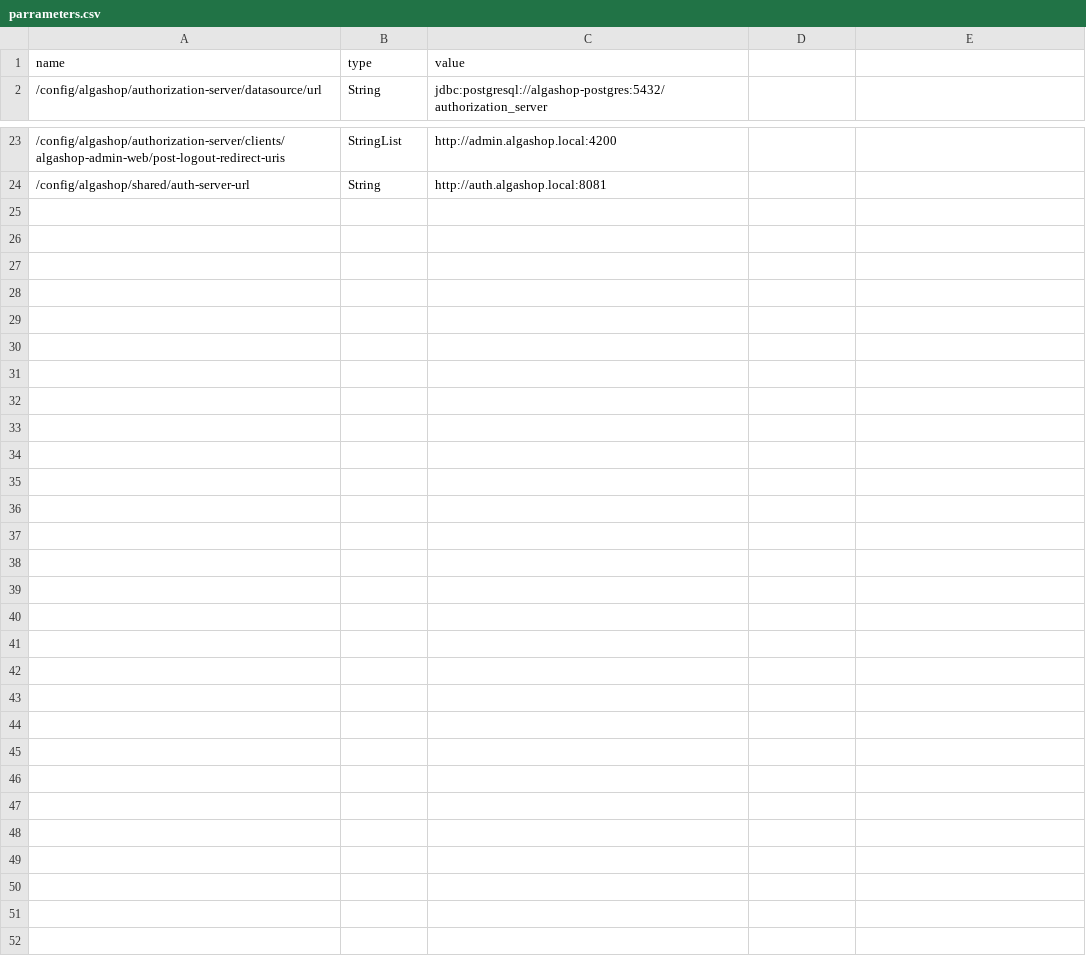
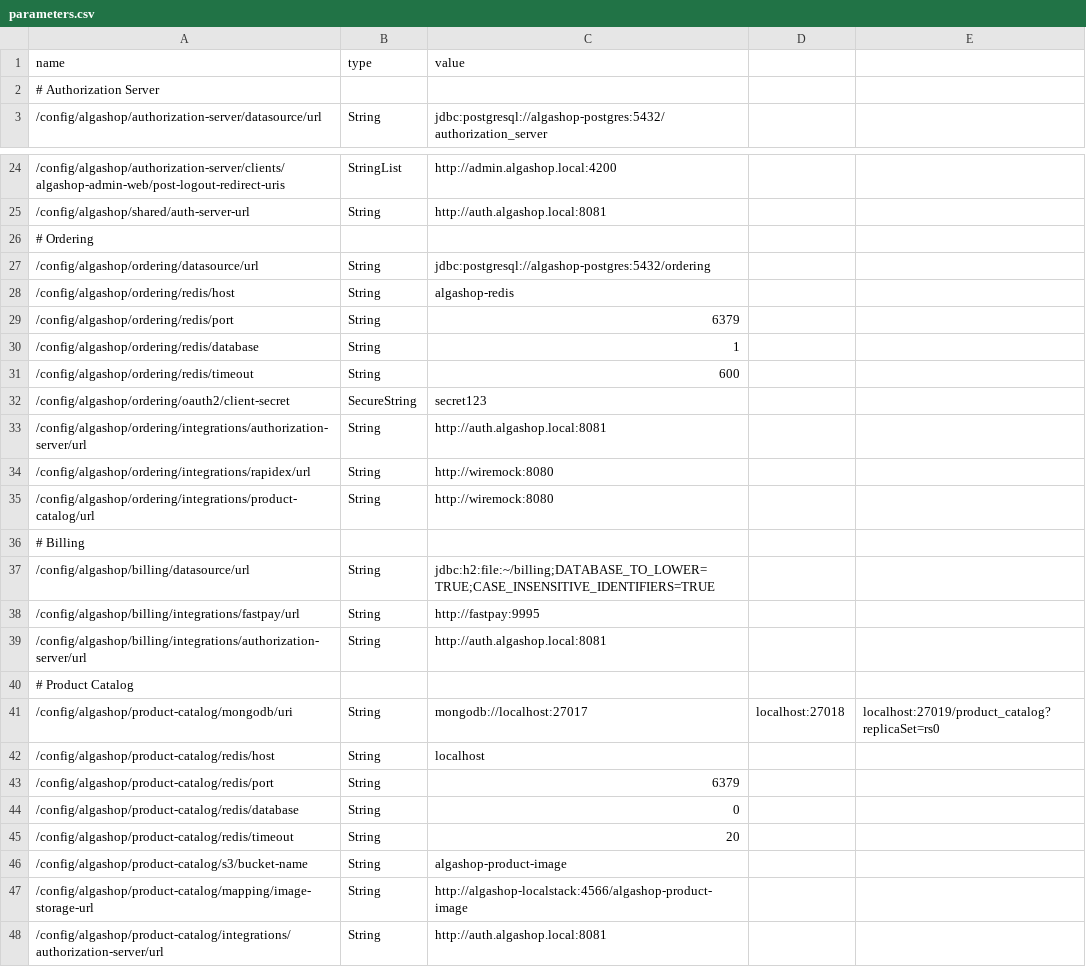
Before and after one commit to edvaldovitor250/algashop, a CSV file: etc/aws/parameters.csv (was etc/aws/parrameters.csv), drawn as a sheet; only a part is shown, gaps mark what is left out; the diff covers the shown part only; the diff names each change by its address in the sheet, - before the commit and + after, or states it on an @@ line.

Commit message:
elf-Registration Pattern em ação: Microsserviço como Client do Eureka

```diff
--- a/etc/aws/parrameters.csv
+++ b/etc/aws/parameters.csv
+row 2: # Authorization Server
+row 26: # Ordering
+row 27: /config/algashop/ordering/datasource/url | String | jdbc:postgresql://algashop-postgres:5432/ordering
+row 28: /config/algashop/ordering/redis/host | String | algashop-redis
+row 29: /config/algashop/ordering/redis/port | String | 6379
+row 30: /config/algashop/ordering/redis/database | String | 1
+row 31: /config/algashop/ordering/redis/timeout | String | 600
+row 32: /config/algashop/ordering/oauth2/client-secret | SecureString | secret123
+row 33: /config/algashop/ordering/integrations/authorization-server/url | String | http://auth.algashop.local:8081
+row 34: /config/algashop/ordering/integrations/rapidex/url | String | http://wiremock:8080
+row 35: /config/algashop/ordering/integrations/product-catalog/url | String | http://wiremock:8080
+row 36: # Billing
+row 37: /config/algashop/billing/datasource/url | String | jdbc:h2:file:~/billing;DATABASE_TO_LOWER=TRUE;CASE_INSENSITIVE_IDENTIFIERS=TRUE
+row 38: /config/algashop/billing/integrations/fastpay/url | String | http://fastpay:9995
+row 39: /config/algashop/billing/integrations/authorization-server/url | String | http://auth.algashop.local:8081
+row 40: # Product Catalog
+row 41: /config/algashop/product-catalog/mongodb/uri | String | mongodb://localhost:27017 | localhost:27018 | localhost:27019/product_catalog?replicaSet=rs0
+row 42: /config/algashop/product-catalog/redis/host | String | localhost
+row 43: /config/algashop/product-catalog/redis/port | String | 6379
+row 44: /config/algashop/product-catalog/redis/database | String | 0
+row 45: /config/algashop/product-catalog/redis/timeout | String | 20
+row 46: /config/algashop/product-catalog/s3/bucket-name | String | algashop-product-image
+row 47: /config/algashop/product-catalog/mapping/image-storage-url | String | http://algashop-localstack:4566/algashop-product-image
+row 48: /config/algashop/product-catalog/integrations/authorization-server/url | String | http://auth.algashop.local:8081
```
Also changed, not shown: 1 edited cell elsewhere in this file, 10 other files.
